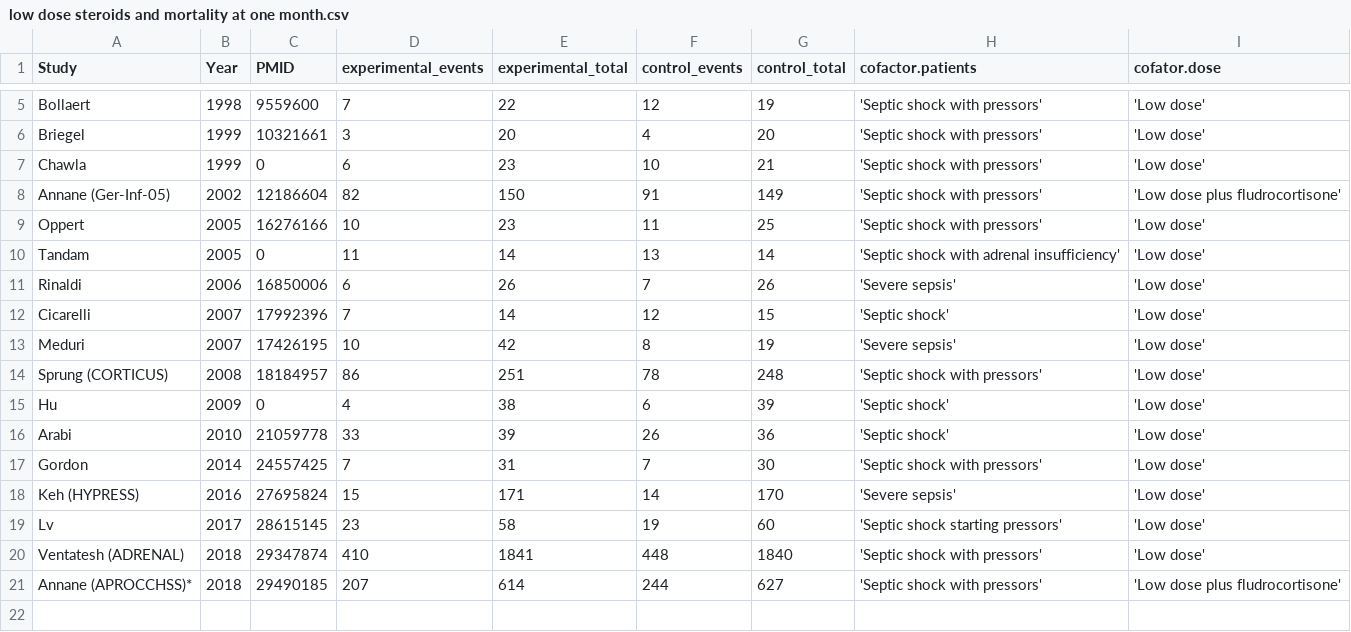
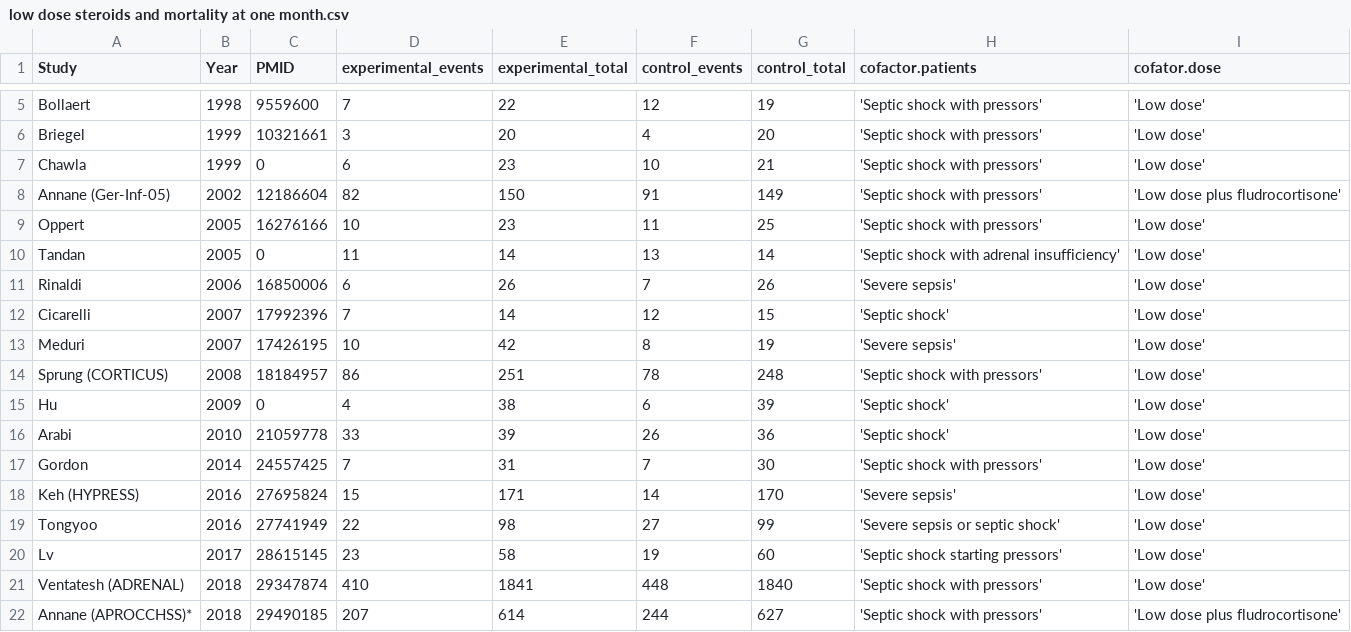
Before and after one commit to openMetaAnalysis/Sepsis-treatment-with-corticosteroids, a CSV file: files/data/low dose steroids and mortality at one month.csv, drawn as a sheet; only a part is shown, gaps mark what is left out.

Commit message:
Corrected spelling on Tandan

```diff
--- a/files/data/low dose steroids and mortality at one month.csv
+++ b/files/data/low dose steroids and mortality at one month.csv
@@ -9,3 +9,3 @@ Annane (Ger-Inf-05),2002,12186604,82,150,91,149, 'Septic shock with pressors','L
 Oppert,2005,16276166,10,23,11,25, 'Septic shock with pressors','Low dose'
-Tandam,2005,0,11,14,13,14, 'Septic shock with adrenal insufficiency','Low dose'
+Tandan,2005,0,11,14,13,14, 'Septic shock with adrenal insufficiency','Low dose'
 Rinaldi,2006,16850006,6,26,7,26, 'Severe sepsis','Low dose'
@@ -18,2 +18,3 @@ Gordon,2014,24557425,7,31,7,30, 'Septic shock with pressors','Low dose'
 Keh (HYPRESS),2016,27695824,15,171,14,170, 'Severe sepsis','Low dose'
+Tongyoo,2016,27741949,22,98,27,99, 'Severe sepsis or septic shock','Low dose'
 Lv,2017,28615145,23,58,19,60, 'Septic shock starting pressors','Low dose'
```
Also changed, not shown: files/data/low dose steroids and mortality at one month - by adrenal status.csv, 1 other file.
